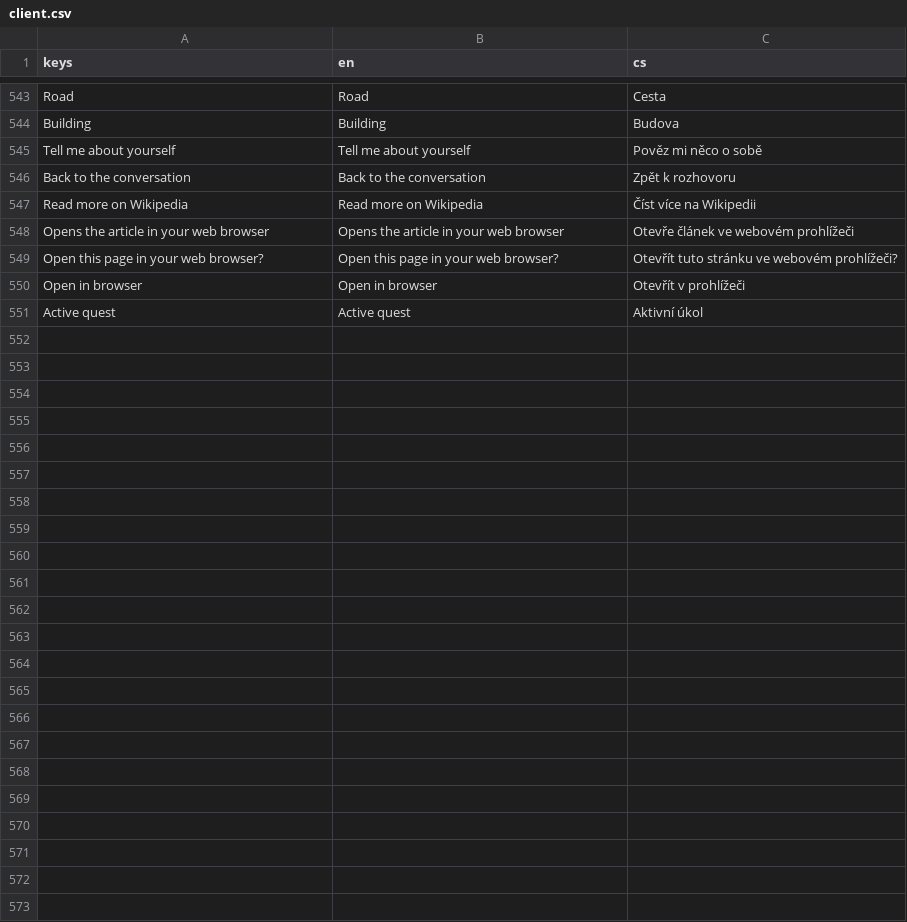
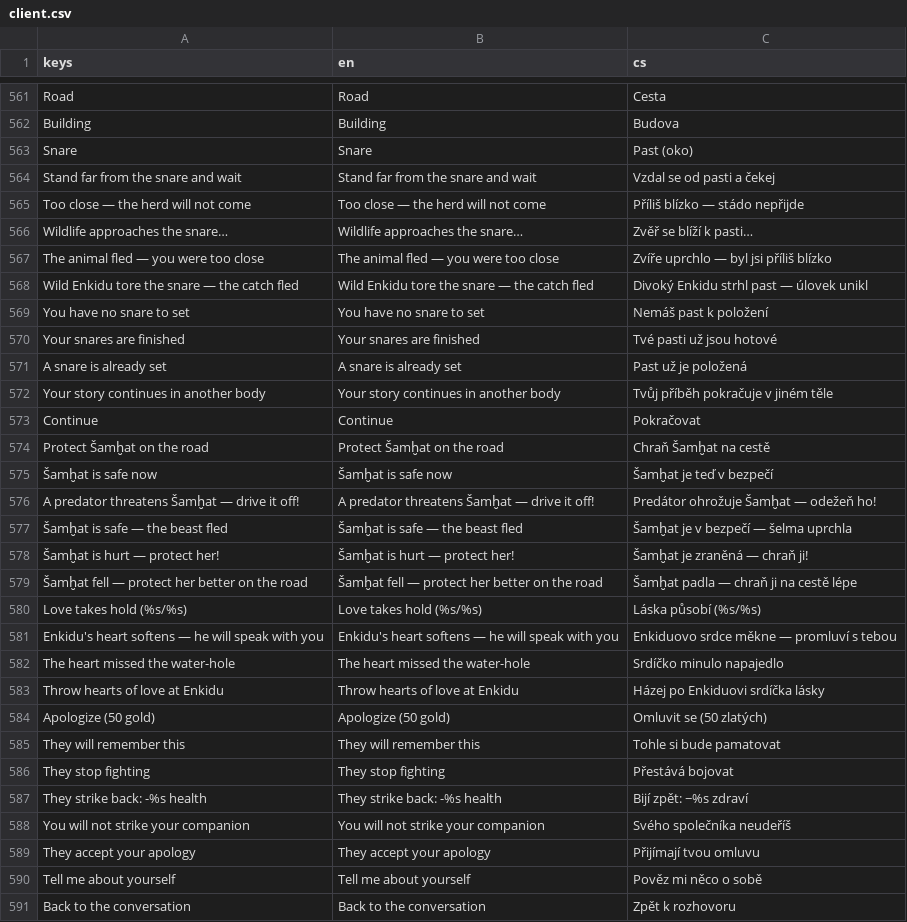
Before and after one commit to Vitexus/ishtaria-client, a CSV file: locales/client.csv, drawn as a sheet; only a part is shown, gaps mark what is left out; the shorter side is filled out with more unchanged rows; the diff covers the shown part only.

```diff
--- a/locales/client.csv
+++ b/locales/client.csv
@@ -544,2 +562,29 @@ Road,Road,Cesta
 Building,Building,Budova
+Snare,Snare,Past (oko)
+Stand far from the snare and wait,Stand far from the snare and wait,Vzdal se od pasti a čekej
+Too close — the herd will not come,Too close — the herd will not come,Příliš blízko — stádo nepřijde
+Wildlife approaches the snare…,Wildlife approaches the snare…,Zvěř se blíží k pasti…
+The animal fled — you were too close,The animal fled — you were too close,Zvíře uprchlo — byl jsi příliš blízko
+Wild Enkidu tore the snare — the catch fled,Wild Enkidu tore the snare — the catch fled,Divoký Enkidu strhl past — úlovek unikl
+You have no snare to set,You have no snare to set,Nemáš past k položení
+Your snares are finished,Your snares are finished,Tvé pasti už jsou hotové
+A snare is already set,A snare is already set,Past už je položená
+Your story continues in another body,Your story continues in another body,Tvůj příběh pokračuje v jiném těle
+Continue,Continue,Pokračovat
+Protect Šamḫat on the road,Protect Šamḫat on the road,Chraň Šamḫat na cestě
+Šamḫat is safe now,Šamḫat is safe now,Šamḫat je teď v bezpečí
+A predator threatens Šamḫat — drive it off!,A predator threatens Šamḫat — drive it off!,Predátor ohrožuje Šamḫat — odežeň ho!
+Šamḫat is safe — the beast fled,Šamḫat is safe — the beast fled,Šamḫat je v bezpečí — šelma uprchla
+Šamḫat is hurt — protect her!,Šamḫat is hurt — protect her!,Šamḫat je zraněná — chraň ji!
+Šamḫat fell — protect her better on the road,Šamḫat fell — protect her better on the road,Šamḫat padla — chraň ji na cestě lépe
+Love takes hold (%s/%s),Love takes hold (%s/%s),Láska působí (%s/%s)
+Enkidu's heart softens — he will speak with you,Enkidu's heart softens — he will speak with you,Enkiduovo srdce měkne — promluví s tebou
+The heart missed the water-hole,The heart missed the water-hole,Srdíčko minulo napajedlo
+Throw hearts of love at Enkidu,Throw hearts of love at Enkidu,Házej po Enkiduovi srdíčka lásky
+Apologize (50 gold),Apologize (50 gold),Omluvit se (50 zlatých)
+They will remember this,They will remember this,Tohle si bude pamatovat
+They stop fighting,They stop fighting,Přestává bojovat
+They strike back: -%s health,They strike back: -%s health,Bijí zpět: −%s zdraví
+You will not strike your companion,You will not strike your companion,Svého společníka neudeříš
+They accept your apology,They accept your apology,Přijímají tvou omluvu
 Tell me about yourself,Tell me about yourself,Pověz mi něco o sobě
```
Also changed, not shown: 19 added rows elsewhere in this file, 49 other files.
